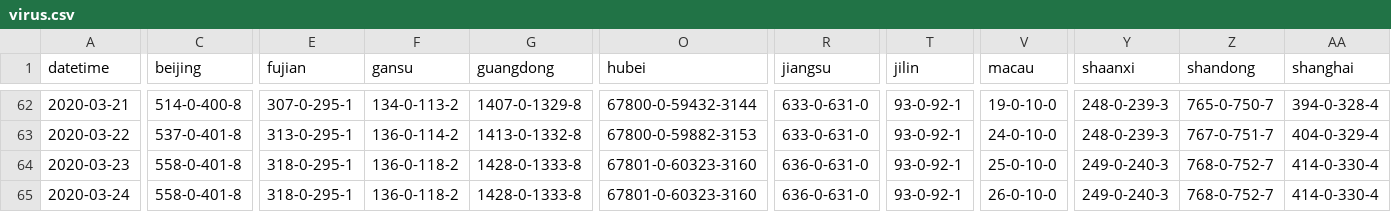
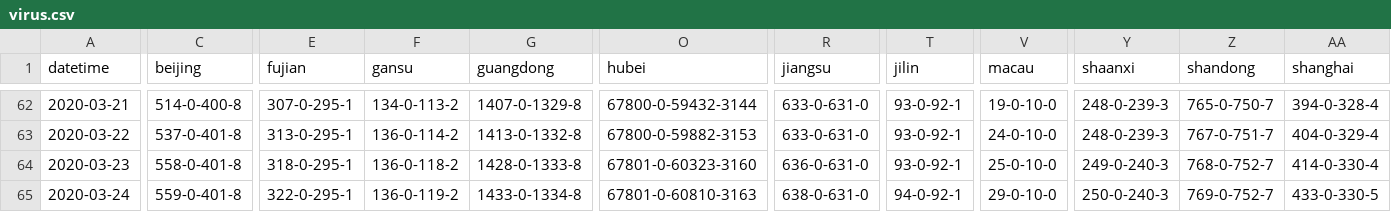
Before and after one commit to odaiwai/2020_SARS2-CoV_COVID19, a CSV file: HGIS_UW_data/virus.csv, drawn as a sheet; only a part is shown, gaps mark what is left out; the diff covers the shown part only; the diff names each change by its address in the sheet, - before the commit and + after, or states it on an @@ line.

Commit message:
Added HGIS data on 2020-03-25 12:05:45

```diff
--- a/HGIS_UW_data/virus.csv
+++ b/HGIS_UW_data/virus.csv
-C65 (beijing): 558-0-401-8
+C65 (beijing): 559-0-401-8
-E65 (fujian): 318-0-295-1
+E65 (fujian): 322-0-295-1
-F65 (gansu): 136-0-118-2
+F65 (gansu): 136-0-119-2
-G65 (guangdong): 1428-0-1333-8
+G65 (guangdong): 1433-0-1334-8
-O65 (hubei): 67801-0-60323-3160
+O65 (hubei): 67801-0-60810-3163
-R65 (jiangsu): 636-0-631-0
+R65 (jiangsu): 638-0-631-0
-T65 (jilin): 93-0-92-1
+T65 (jilin): 94-0-92-1
-V65 (macau): 26-0-10-0
+V65 (macau): 29-0-10-0
-Y65 (shaanxi): 249-0-240-3
+Y65 (shaanxi): 250-0-240-3
-Z65 (shandong): 768-0-752-7
+Z65 (shandong): 769-0-752-7
-AA65 (shanghai): 414-0-330-4
+AA65 (shanghai): 433-0-330-5
```
Also changed, not shown: 106 edited cells elsewhere in this file.
